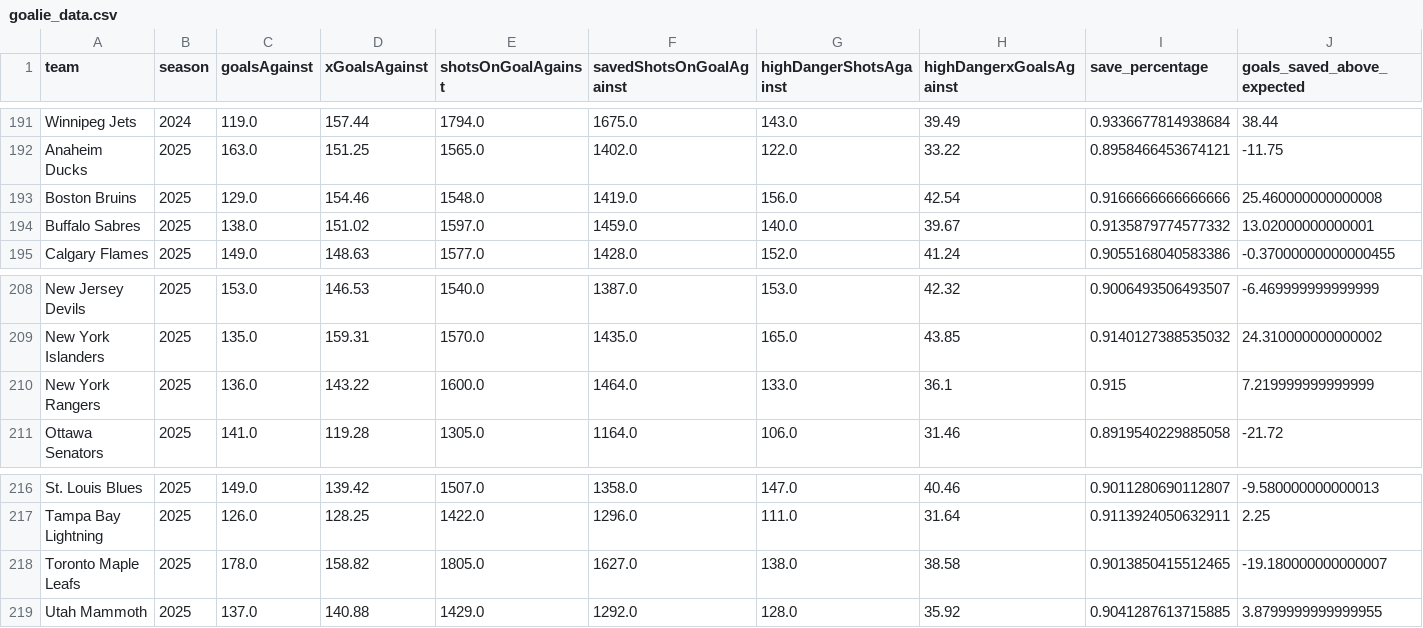
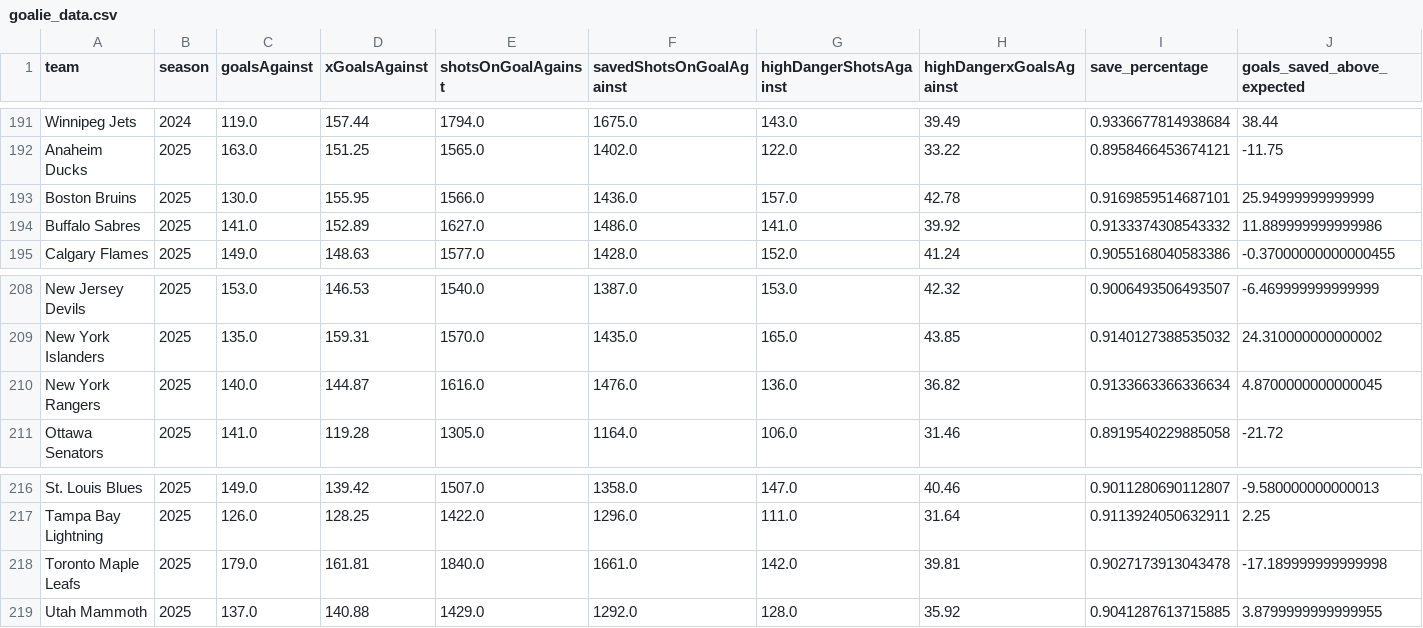
Before and after one commit to Jburn042/sens_analytics, a CSV file: data/goalie_data.csv, drawn as a sheet; only a part is shown, gaps mark what is left out.

```diff
--- a/data/goalie_data.csv
+++ b/data/goalie_data.csv
@@ -192,4 +192,4 @@ Winnipeg Jets,2024,119.0,157.44,1794.0,1675.0,143.0,39.49,0.9336677814938684,38.
 Anaheim Ducks,2025,163.0,151.25,1565.0,1402.0,122.0,33.22,0.8958466453674121,-11.75
-Boston Bruins,2025,129.0,154.46,1548.0,1419.0,156.0,42.54,0.9166666666666666,25.460000000000008
-Buffalo Sabres,2025,138.0,151.02,1597.0,1459.0,140.0,39.67,0.9135879774577332,13.02000000000001
+Boston Bruins,2025,130.0,155.95,1566.0,1436.0,157.0,42.78,0.9169859514687101,25.94999999999999
+Buffalo Sabres,2025,141.0,152.89,1627.0,1486.0,141.0,39.92,0.9133374308543332,11.889999999999986
 Calgary Flames,2025,149.0,148.63,1577.0,1428.0,152.0,41.24,0.9055168040583386,-0.37000000000000455
@@ -209,3 +209,3 @@ New Jersey Devils,2025,153.0,146.53,1540.0,1387.0,153.0,42.32,0.9006493506493507
 New York Islanders,2025,135.0,159.31,1570.0,1435.0,165.0,43.85,0.9140127388535032,24.310000000000002
-New York Rangers,2025,136.0,143.22,1600.0,1464.0,133.0,36.1,0.915,7.219999999999999
+New York Rangers,2025,140.0,144.87,1616.0,1476.0,136.0,36.82,0.9133663366336634,4.8700000000000045
 Ottawa Senators,2025,141.0,119.28,1305.0,1164.0,106.0,31.46,0.8919540229885058,-21.72
@@ -217,3 +217,3 @@ St. Louis Blues,2025,149.0,139.42,1507.0,1358.0,147.0,40.46,0.9011280690112807,-
 Tampa Bay Lightning,2025,126.0,128.25,1422.0,1296.0,111.0,31.64,0.9113924050632911,2.25
-Toronto Maple Leafs,2025,178.0,158.82,1805.0,1627.0,138.0,38.58,0.9013850415512465,-19.180000000000007
+Toronto Maple Leafs,2025,179.0,161.81,1840.0,1661.0,142.0,39.81,0.9027173913043478,-17.189999999999998
 Utah Mammoth,2025,137.0,140.88,1429.0,1292.0,128.0,35.92,0.9041287613715885,3.8799999999999955
```
Also changed, not shown: data/team_season_metrics.csv, 3 other files.
